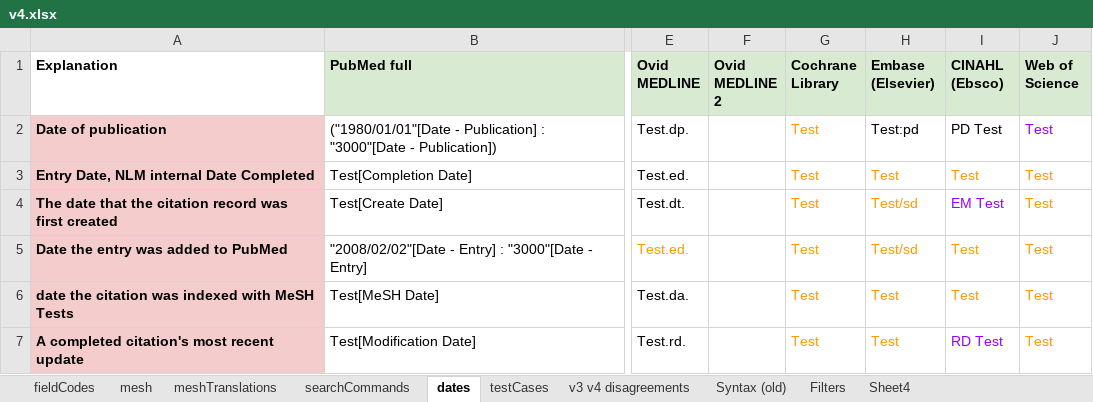
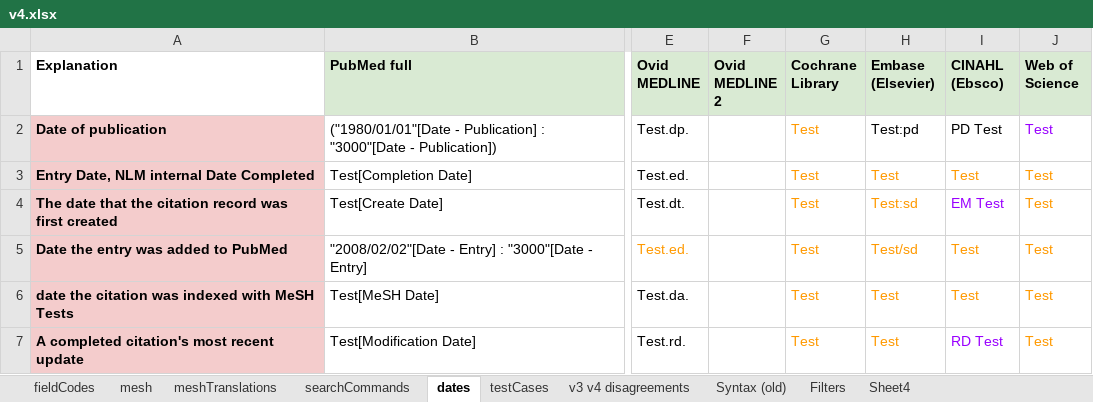
Before and after one commit to IEBH/sra-polyglot, an Excel workbook: data/v4.xlsx, sheet dates, drawn as a sheet; only a part is shown, gaps mark what is left out; values as stored, in another font and other column widths than the file's, no borders; charts and pictures not drawn; the diff names each change by its address in the sheet, - before the commit and + after, or states it on an @@ line.

```diff
--- a/data/v4.xlsx (sheet dates)
+++ b/data/v4.xlsx (sheet dates)
-H4 (Embase (Elsevier)): Test/sd
+H4 (Embase (Elsevier)): Test:sd
```
Also changed, not shown: sheet Syntax (old), sheet fieldCodes, 2 other files.
